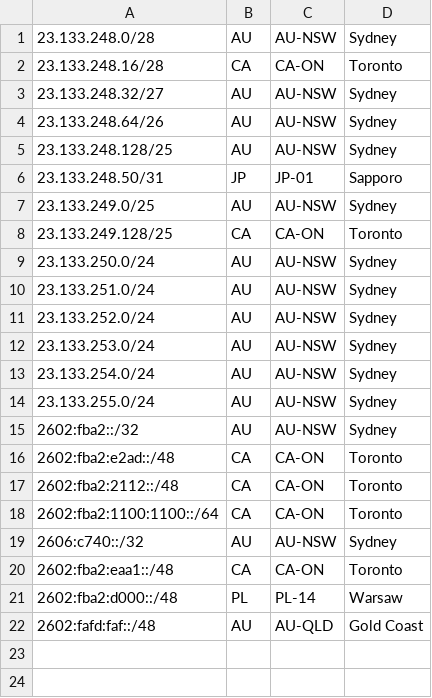
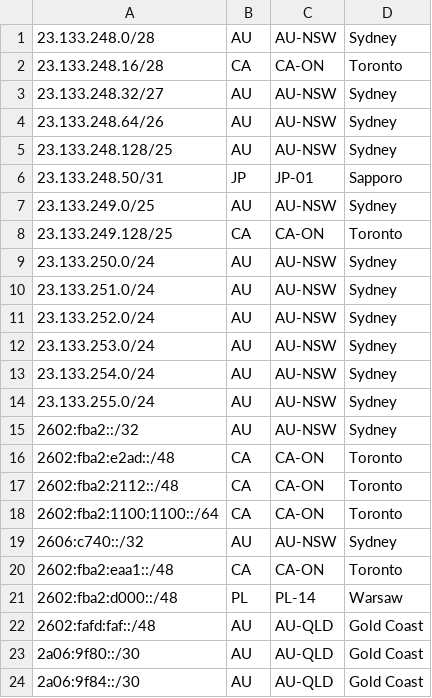
Before and after one commit to Chromatic-Garden-Sites/beakonet, a CSV file: netinfo/geofeed.csv, drawn as a sheet; the diff names each change by its address in the sheet, - before the commit and + after, or states it on an @@ line.

Commit message:
Update geofeed.csv

```diff
--- a/netinfo/geofeed.csv
+++ b/netinfo/geofeed.csv
+row 23: 2a06:9f80::/30 | AU | AU-QLD | Gold Coast
+row 24: 2a06:9f84::/30 | AU | AU-QLD | Gold Coast
```
